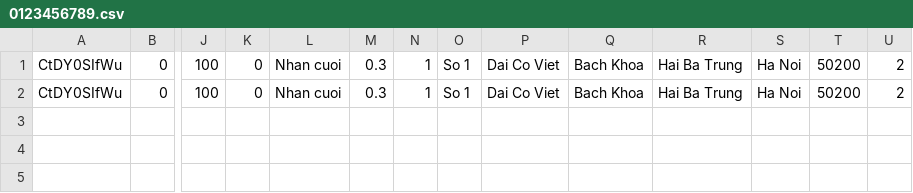
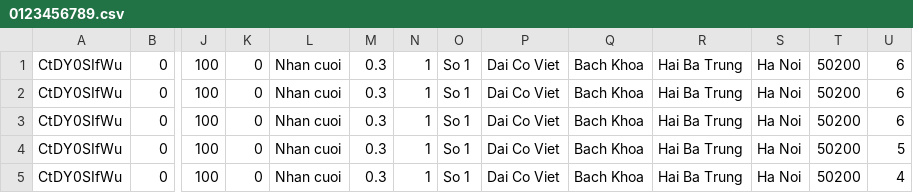
Before and after one commit to Smart-Service-Supplier/Logistics-Manage-System-by-C-C-, a CSV file: Cpp Version/asset/Database/0123456789.csv, drawn as a sheet; only a part is shown, gaps mark what is left out; rows hold the shown columns only; the diff names each change by its address in the sheet, - before the commit and + after, or states it on an @@ line.

```diff
--- a/Cpp Version/asset/Database/0123456789.csv
+++ b/Cpp Version/asset/Database/0123456789.csv
-U1:U2: 2
+U1:U2: 6
+row 3: CtDY0SIfWu | 0 | 100 | 0 | Nhan cuoi | 0.3 | 1 | So 1 | Dai Co Viet | Bach Khoa | Hai Ba Trung | Ha Noi | 50200 | 6
+row 4: CtDY0SIfWu | 0 | 100 | 0 | Nhan cuoi | 0.3 | 1 | So 1 | Dai Co Viet | Bach Khoa | Hai Ba Trung | Ha Noi | 50200 | 5
+row 5: CtDY0SIfWu | 0 | 100 | 0 | Nhan cuoi | 0.3 | 1 | So 1 | Dai Co Viet | Bach Khoa | Hai Ba Trung | Ha Noi | 50200 | 4
```
Also changed, not shown: 3 other files.
